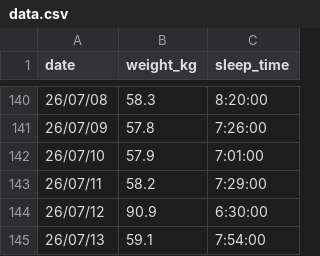
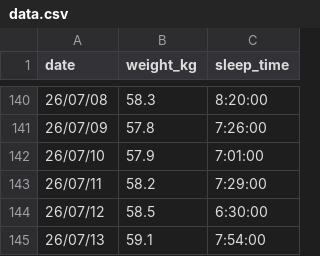
Before and after one commit to peridotan/health-chart, a CSV file: public/data.csv, drawn as a sheet; only a part is shown, gaps mark what is left out.

Commit message:
Update data.csv

```diff
--- a/public/data.csv
+++ b/public/data.csv
@@ -143,3 +143,3 @@ date,weight_kg,sleep_time
 26/07/11,58.2,7:29:00
-26/07/12,90.9,6:30:00
+26/07/12,58.5,6:30:00
 26/07/13,59.1,7:54:00
```
